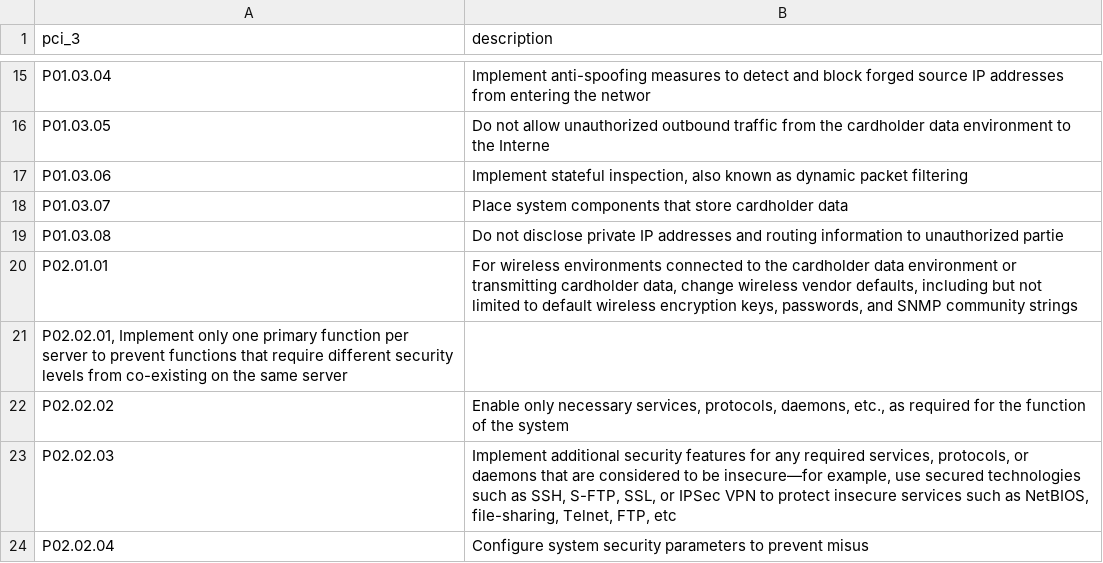
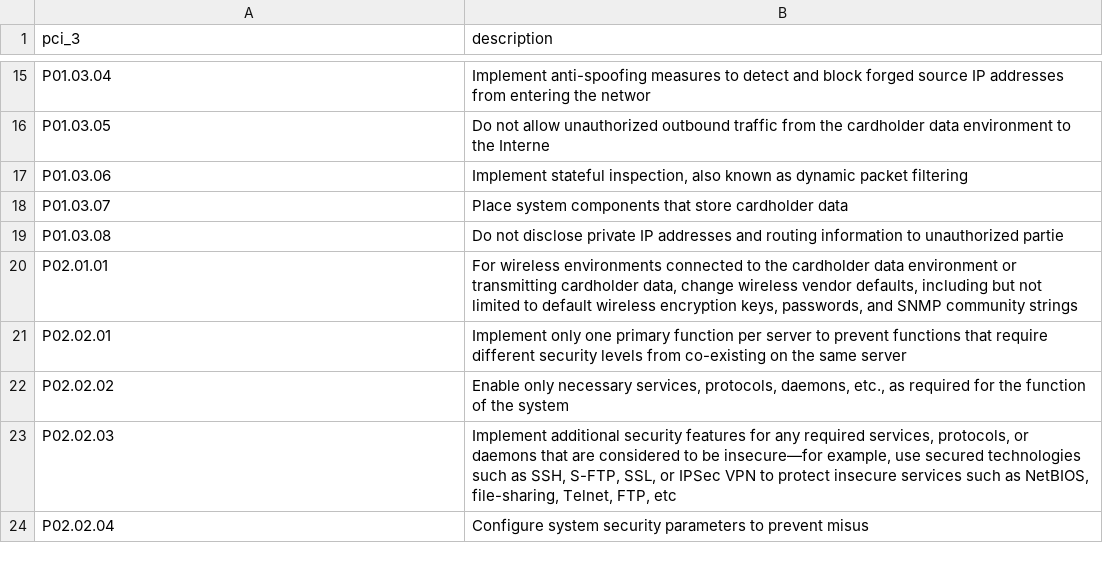
Before and after one commit to getkub/SplunkScriplets, a CSV file: pci/pci_3.csv, drawn as a sheet; only a part is shown, gaps mark what is left out; removed rows and columns are numbered as before the commit, all else as after; the diff names each change by its address in the sheet, - before the commit and + after, or states it on an @@ line.

Commit message:
Update pci_3.csv

```diff
--- a/pci/pci_3.csv
+++ b/pci/pci_3.csv
-row 21: P02.02.01, Implement only one primary function per server to prevent functions that require different security levels from co-existing on the same server
+row 21: P02.02.01 | Implement only one primary function per server to prevent functions that require different security levels from co-existing on the same server
```
